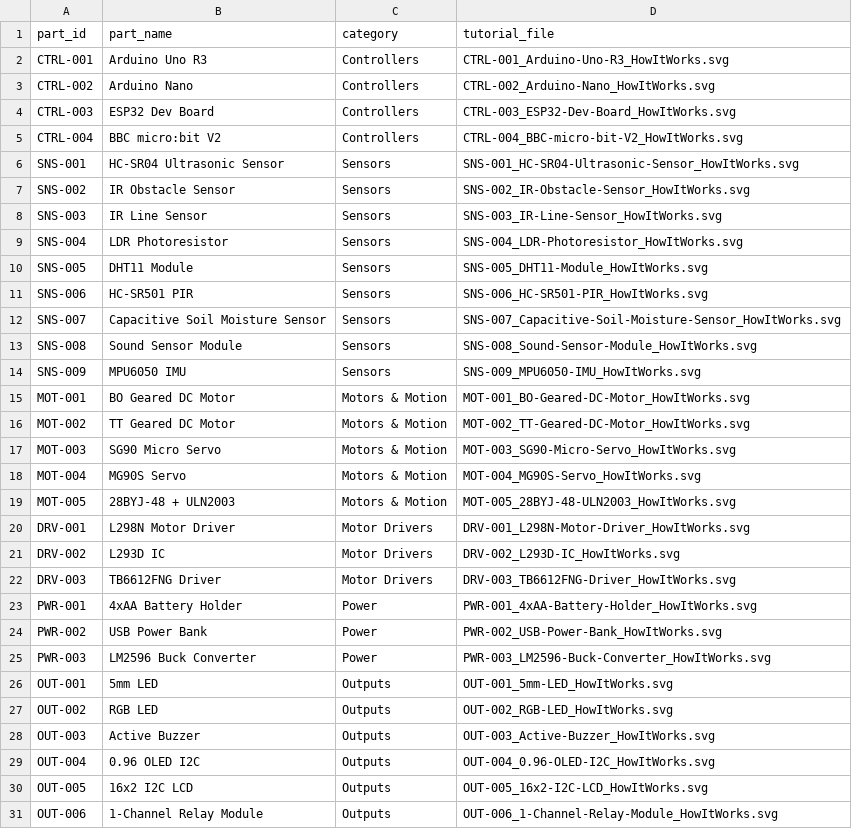
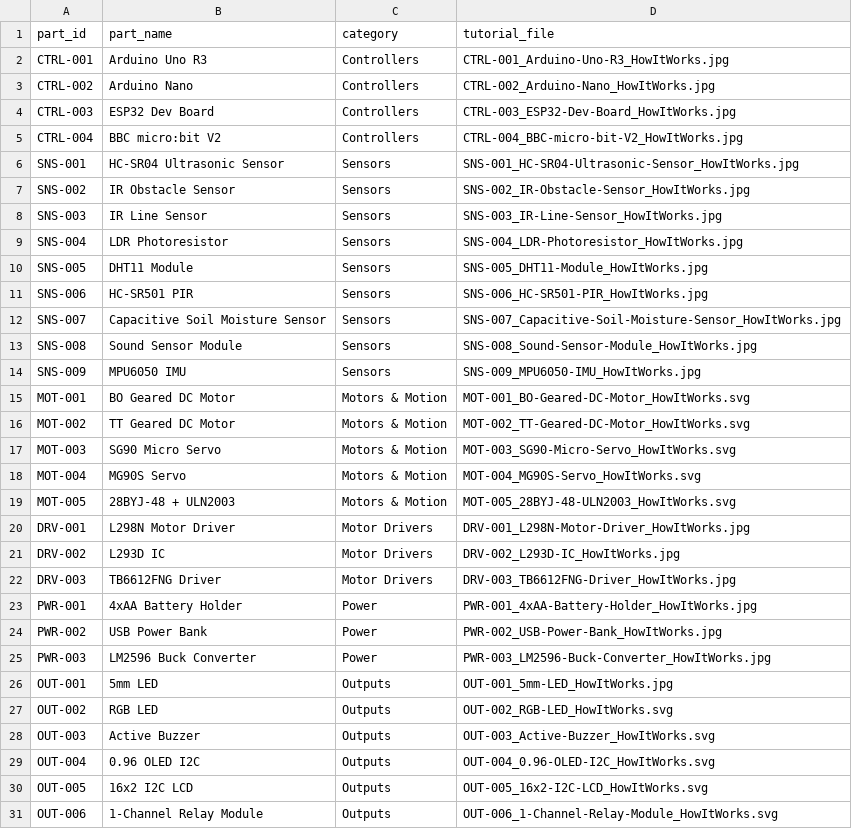
Before and after one commit to prabin1007/robotics-made-simple, a CSV file: src/data/howItWorksIndex.csv, drawn as a sheet; only a part is shown; the diff covers the shown part only.

Commit message:
Use improved guides in parts flow

```diff
--- a/src/data/howItWorksIndex.csv
+++ b/src/data/howItWorksIndex.csv
@@ -1,15 +1,15 @@
 part_id,part_name,category,tutorial_file
-CTRL-001,Arduino Uno R3,Controllers,CTRL-001_Arduino-Uno-R3_HowItWorks.svg
-CTRL-002,Arduino Nano,Controllers,CTRL-002_Arduino-Nano_HowItWorks.svg
-CTRL-003,ESP32 Dev Board,Controllers,CTRL-003_ESP32-Dev-Board_HowItWorks.svg
-CTRL-004,BBC micro:bit V2,Controllers,CTRL-004_BBC-micro-bit-V2_HowItWorks.svg
-SNS-001,HC-SR04 Ultrasonic Sensor,Sensors,SNS-001_HC-SR04-Ultrasonic-Sensor_HowItWorks.svg
-SNS-002,IR Obstacle Sensor,Sensors,SNS-002_IR-Obstacle-Sensor_HowItWorks.svg
-SNS-003,IR Line Sensor,Sensors,SNS-003_IR-Line-Sensor_HowItWorks.svg
-SNS-004,LDR Photoresistor,Sensors,SNS-004_LDR-Photoresistor_HowItWorks.svg
-SNS-005,DHT11 Module,Sensors,SNS-005_DHT11-Module_HowItWorks.svg
-SNS-006,HC-SR501 PIR,Sensors,SNS-006_HC-SR501-PIR_HowItWorks.svg
-SNS-007,Capacitive Soil Moisture Sensor,Sensors,SNS-007_Capacitive-Soil-Moisture-Sensor_HowItWorks.svg
-SNS-008,Sound Sensor Module,Sensors,SNS-008_Sound-Sensor-Module_HowItWorks.svg
-SNS-009,MPU6050 IMU,Sensors,SNS-009_MPU6050-IMU_HowItWorks.svg
+CTRL-001,Arduino Uno R3,Controllers,CTRL-001_Arduino-Uno-R3_HowItWorks.jpg
+CTRL-002,Arduino Nano,Controllers,CTRL-002_Arduino-Nano_HowItWorks.jpg
+CTRL-003,ESP32 Dev Board,Controllers,CTRL-003_ESP32-Dev-Board_HowItWorks.jpg
+CTRL-004,BBC micro:bit V2,Controllers,CTRL-004_BBC-micro-bit-V2_HowItWorks.jpg
+SNS-001,HC-SR04 Ultrasonic Sensor,Sensors,SNS-001_HC-SR04-Ultrasonic-Sensor_HowItWorks.jpg
+SNS-002,IR Obstacle Sensor,Sensors,SNS-002_IR-Obstacle-Sensor_HowItWorks.jpg
+SNS-003,IR Line Sensor,Sensors,SNS-003_IR-Line-Sensor_HowItWorks.jpg
+SNS-004,LDR Photoresistor,Sensors,SNS-004_LDR-Photoresistor_HowItWorks.jpg
+SNS-005,DHT11 Module,Sensors,SNS-005_DHT11-Module_HowItWorks.jpg
+SNS-006,HC-SR501 PIR,Sensors,SNS-006_HC-SR501-PIR_HowItWorks.jpg
+SNS-007,Capacitive Soil Moisture Sensor,Sensors,SNS-007_Capacitive-Soil-Moisture-Sensor_HowItWorks.jpg
+SNS-008,Sound Sensor Module,Sensors,SNS-008_Sound-Sensor-Module_HowItWorks.jpg
+SNS-009,MPU6050 IMU,Sensors,SNS-009_MPU6050-IMU_HowItWorks.jpg
 MOT-001,BO Geared DC Motor,Motors & Motion,MOT-001_BO-Geared-DC-Motor_HowItWorks.svg
@@ -19,9 +19,9 @@ MOT-004,MG90S Servo,Motors & Motion,MOT-004_MG90S-Servo_HowItWorks.svg
 MOT-005,28BYJ-48 + ULN2003,Motors & Motion,MOT-005_28BYJ-48-ULN2003_HowItWorks.svg
-DRV-001,L298N Motor Driver,Motor Drivers,DRV-001_L298N-Motor-Driver_HowItWorks.svg
-DRV-002,L293D IC,Motor Drivers,DRV-002_L293D-IC_HowItWorks.svg
-DRV-003,TB6612FNG Driver,Motor Drivers,DRV-003_TB6612FNG-Driver_HowItWorks.svg
-PWR-001,4xAA Battery Holder,Power,PWR-001_4xAA-Battery-Holder_HowItWorks.svg
-PWR-002,USB Power Bank,Power,PWR-002_USB-Power-Bank_HowItWorks.svg
-PWR-003,LM2596 Buck Converter,Power,PWR-003_LM2596-Buck-Converter_HowItWorks.svg
-OUT-001,5mm LED,Outputs,OUT-001_5mm-LED_HowItWorks.svg
+DRV-001,L298N Motor Driver,Motor Drivers,DRV-001_L298N-Motor-Driver_HowItWorks.jpg
+DRV-002,L293D IC,Motor Drivers,DRV-002_L293D-IC_HowItWorks.jpg
+DRV-003,TB6612FNG Driver,Motor Drivers,DRV-003_TB6612FNG-Driver_HowItWorks.jpg
+PWR-001,4xAA Battery Holder,Power,PWR-001_4xAA-Battery-Holder_HowItWorks.jpg
+PWR-002,USB Power Bank,Power,PWR-002_USB-Power-Bank_HowItWorks.jpg
+PWR-003,LM2596 Buck Converter,Power,PWR-003_LM2596-Buck-Converter_HowItWorks.jpg
+OUT-001,5mm LED,Outputs,OUT-001_5mm-LED_HowItWorks.jpg
 OUT-002,RGB LED,Outputs,OUT-002_RGB-LED_HowItWorks.svg
```
Also changed, not shown: 5 edited cells elsewhere in this file, 2 other files.
